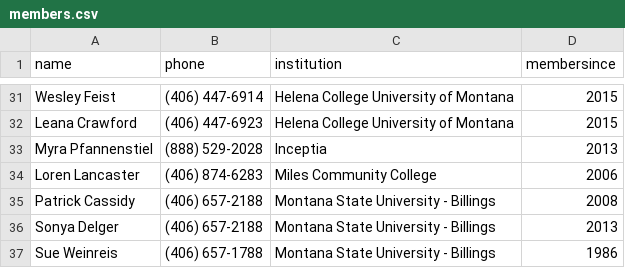
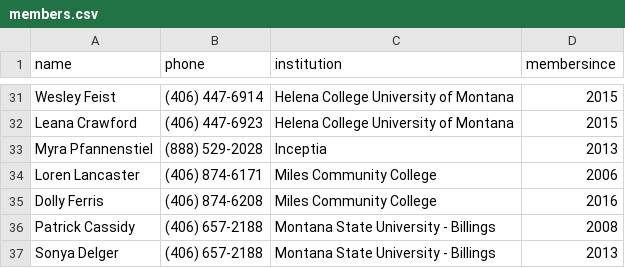
Before and after one commit to mhellwinkel/www.masfaaonline.org, a CSV file: _data/members.csv, drawn as a sheet; only a part is shown, gaps mark what is left out; the shorter side is filled out with more unchanged rows.

Commit message:
GT-5590 - Member changes

```diff
--- a/_data/members.csv
+++ b/_data/members.csv
@@ -33,3 +33,4 @@ Leana Crawford,(406) 447-6923,Helena College University of Montana,2015
 Myra Pfannenstiel,(888) 529-2028,Inceptia,2013
-Loren Lancaster,(406) 874-6283,Miles Community College,2006
+Loren Lancaster,(406) 874-6171,Miles Community College,2006
+Dolly Ferris,(406) 874-6208,Miles Community College,2016
 Patrick Cassidy,(406) 657-2188,Montana State University - Billings,2008
```
